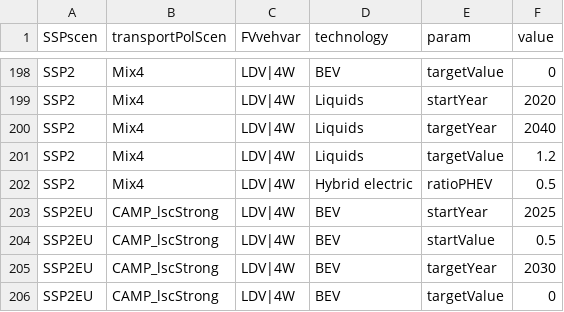
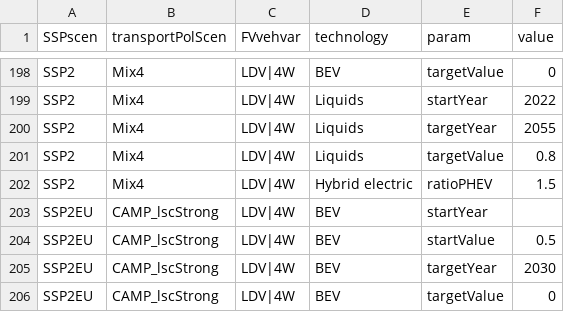
Before and after one commit to pik-piam/edgeTransport, a CSV file: inst/extdata/scenParIncoCost.csv, drawn as a sheet; only a part is shown, gaps mark what is left out; the diff covers the shown part only; the diff names each change by its address in the sheet, - before the commit and + after, or states it on an @@ line.

```diff
--- a/inst/extdata/scenParIncoCost.csv
+++ b/inst/extdata/scenParIncoCost.csv
-F199 (value): 2020
+F199 (value): 2022
-F200 (value): 2040
+F200 (value): 2055
-F201 (value): 1.2
+F201 (value): 0.8
-F202 (value): 0.5
+F202 (value): 1.5
-F203 (value): 2025
+F203 (value): (empty)
```
Also changed, not shown: 15 edited cells elsewhere in this file.
